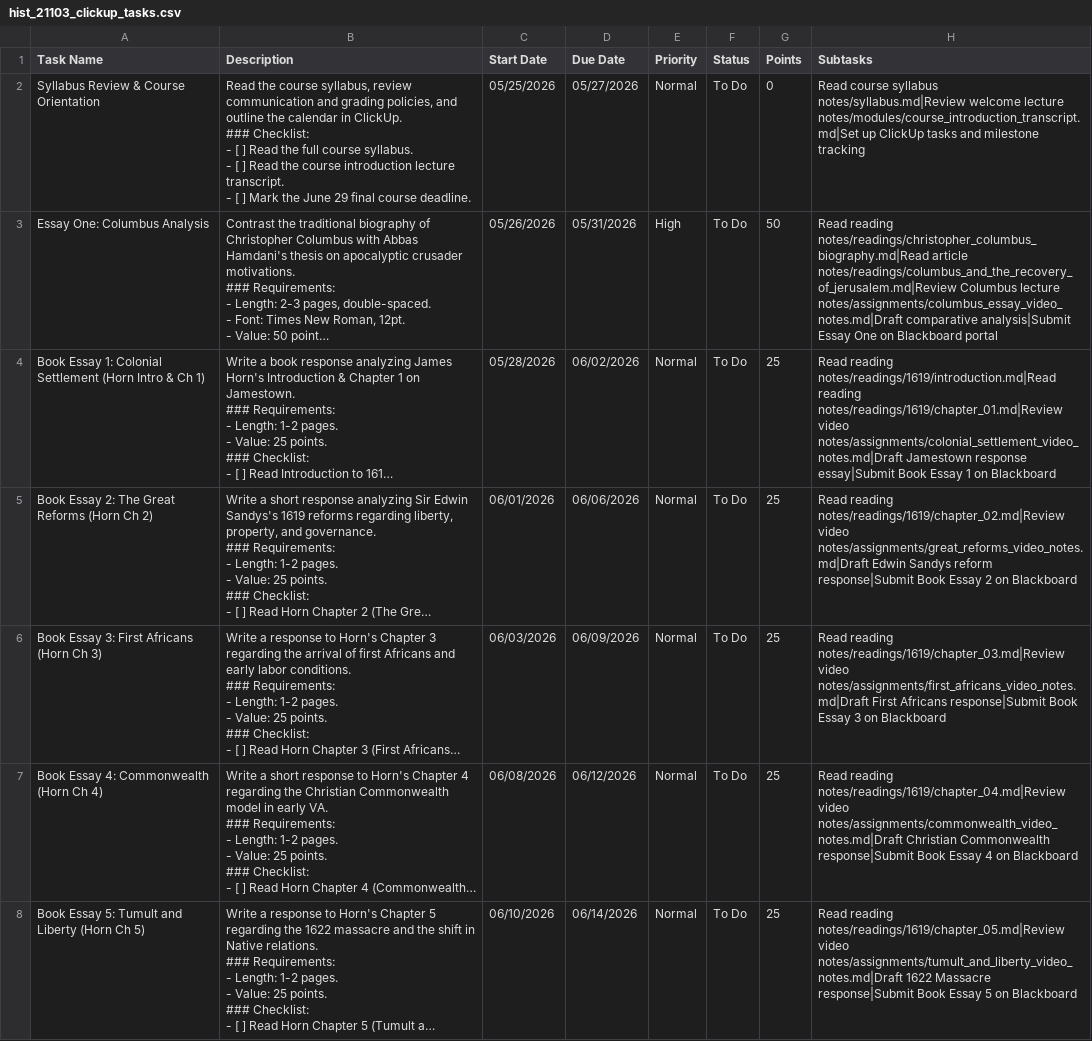
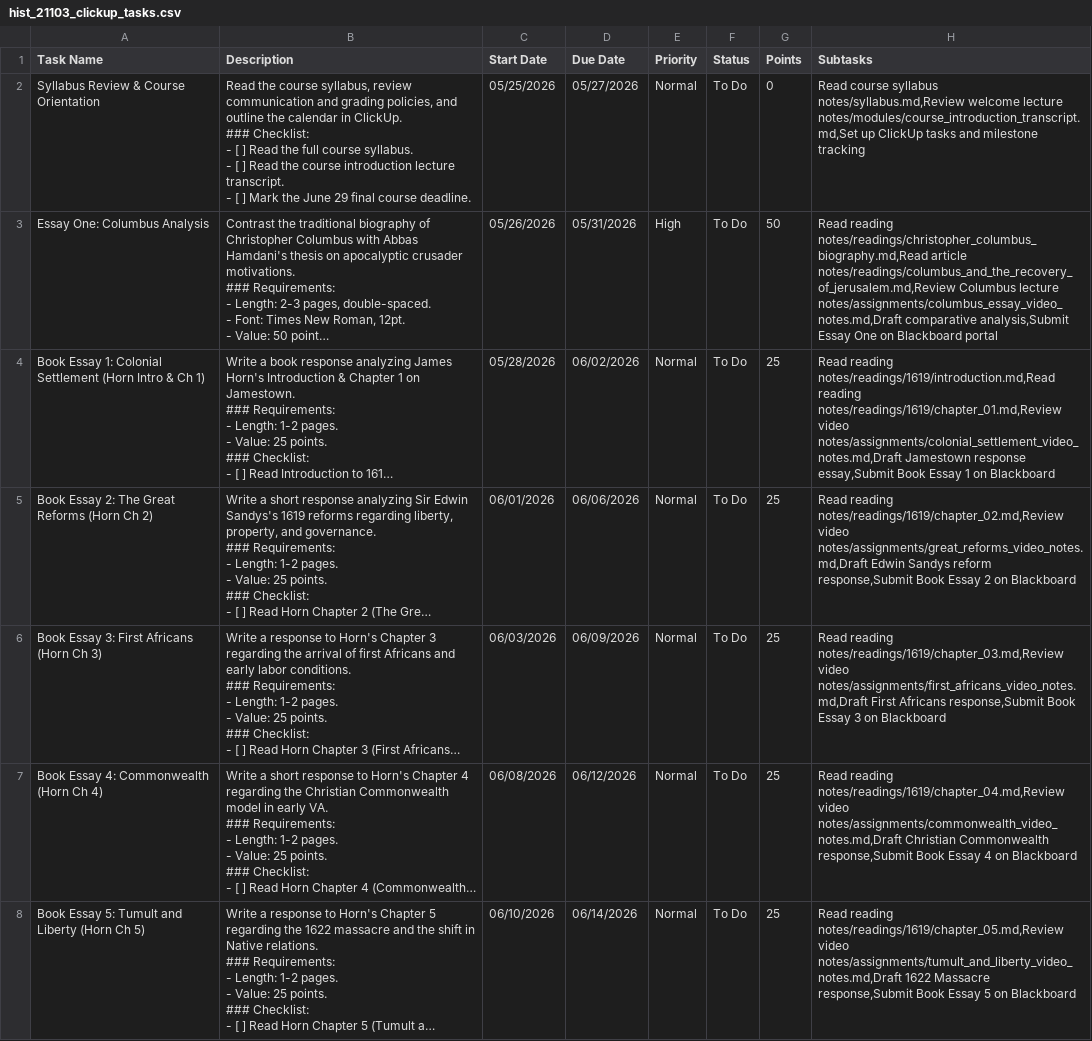
Before and after one commit to dcronin05/hist-21103-notes, a CSV file: notes/hist_21103_clickup_tasks.csv, drawn as a sheet; only a part is shown; long unchanged cells end in …; the diff covers the shown part only; the diff names each change by its address in the sheet, - before the commit and + after, or states it on an @@ line.

Commit message:
Update subtask delimiter to comma for automatic ClickUp parsing

```diff
--- a/notes/hist_21103_clickup_tasks.csv
+++ b/notes/hist_21103_clickup_tasks.csv
-H2 (Subtasks): …course syllabus notes/syllabus.md|Review welcome lecture notes/modules/course_introduction_transcript.md|Set up ClickUp…
+H2 (Subtasks): …course syllabus notes/syllabus.md,Review welcome lecture notes/modules/course_introduction_transcript.md,Set up ClickUp…
-H3 (Subtasks): Read reading notes/readings/christopher_columbus_biography.md|Read article notes/readings/columbus_and_the_recovery_of_jerusalem.md|Review Columbus lecture notes/assignments/columbus_essay_video_notes.md|Draft comparative analysis|Submit Essay One…
+H3 (Subtasks): Read reading notes/readings/christopher_columbus_biography.md,Read article notes/readings/columbus_and_the_recovery_of_jerusalem.md,Review Columbus lecture notes/assignments/columbus_essay_video_notes.md,Draft comparative analysis,Submit Essay One…
-H4 (Subtasks): Read reading notes/readings/1619/introduction.md|Read reading notes/readings/1619/chapter_01.md|Review video notes/assignments/colonial_settlement_video_notes.md|Draft Jamestown response essay|Submit Book Essay…
+H4 (Subtasks): Read reading notes/readings/1619/introduction.md,Read reading notes/readings/1619/chapter_01.md,Review video notes/assignments/colonial_settlement_video_notes.md,Draft Jamestown response essay,Submit Book Essay…
-H5 (Subtasks): Read reading notes/readings/1619/chapter_02.md|Review video notes/assignments/great_reforms_video_notes.md|Draft Edwin Sandys reform response|Submit Book Essay…
+H5 (Subtasks): Read reading notes/readings/1619/chapter_02.md,Review video notes/assignments/great_reforms_video_notes.md,Draft Edwin Sandys reform response,Submit Book Essay…
-H6 (Subtasks): Read reading notes/readings/1619/chapter_03.md|Review video notes/assignments/first_africans_video_notes.md|Draft First Africans response|Submit Book Essay…
+H6 (Subtasks): Read reading notes/readings/1619/chapter_03.md,Review video notes/assignments/first_africans_video_notes.md,Draft First Africans response,Submit Book Essay…
-H7 (Subtasks): Read reading notes/readings/1619/chapter_04.md|Review video notes/assignments/commonwealth_video_notes.md|Draft Christian Commonwealth response|Submit Book Essay…
+H7 (Subtasks): Read reading notes/readings/1619/chapter_04.md,Review video notes/assignments/commonwealth_video_notes.md,Draft Christian Commonwealth response,Submit Book Essay…
-H8 (Subtasks): Read reading notes/readings/1619/chapter_05.md|Review video notes/assignments/tumult_and_liberty_video_notes.md|Draft 1622 Massacre response|Submit Book Essay…
+H8 (Subtasks): Read reading notes/readings/1619/chapter_05.md,Review video notes/assignments/tumult_and_liberty_video_notes.md,Draft 1622 Massacre response,Submit Book Essay…
```
Also changed, not shown: 6 edited cells elsewhere in this file.
